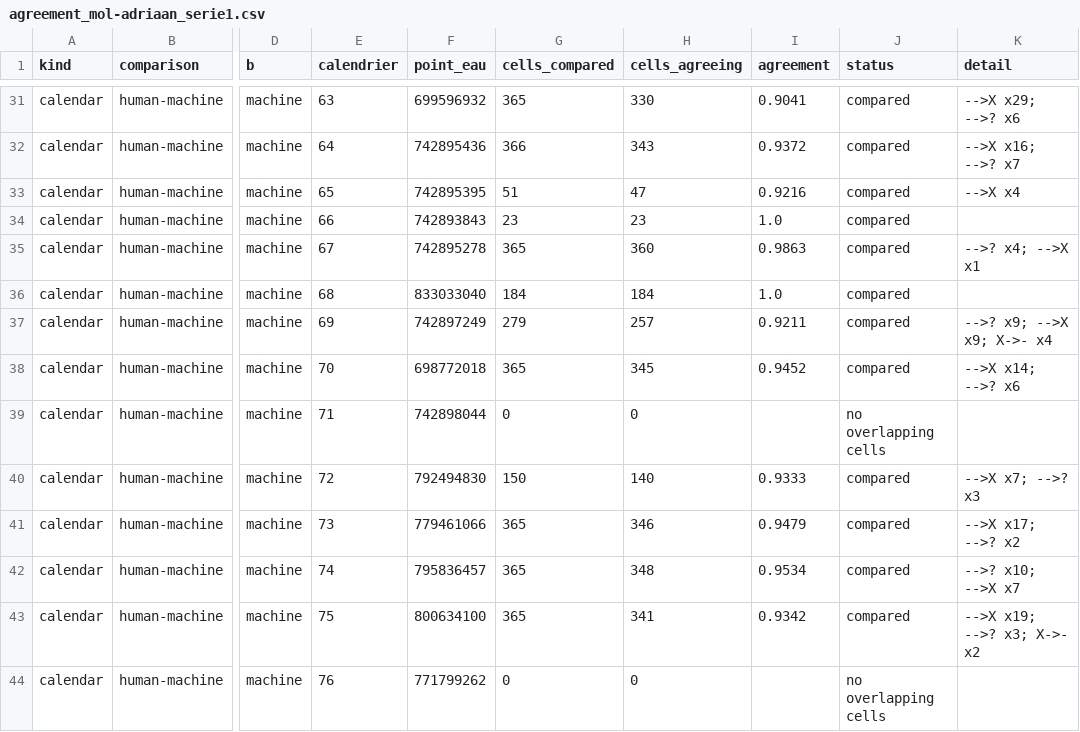
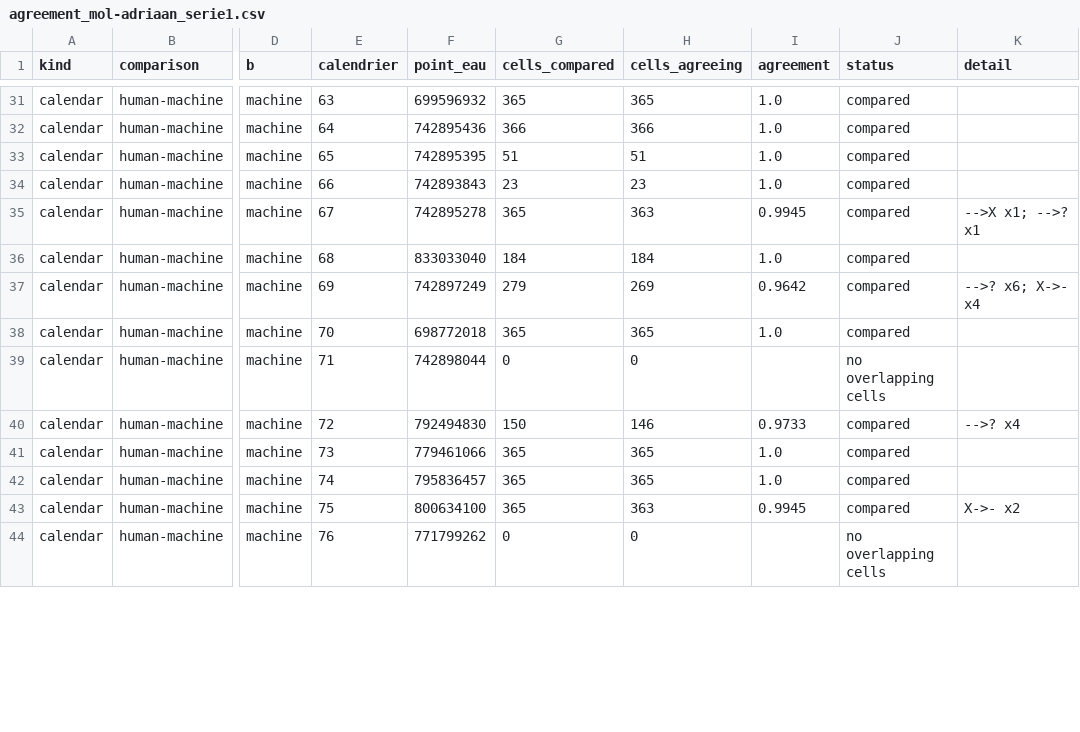
Before and after one commit to SaniTap-water/sanitap-water-report, a CSV file: data/transcriptions/agreement_mol-adriaan_serie1.csv, drawn as a sheet; only a part is shown, gaps mark what is left out; the diff covers the shown part only; the diff names each change by its address in the sheet, - before the commit and + after, or states it on an @@ line.

```diff
--- a/data/transcriptions/agreement_mol-adriaan_serie1.csv
+++ b/data/transcriptions/agreement_mol-adriaan_serie1.csv
-H31 (cells_agreeing): 330
+H31 (cells_agreeing): 365
-I31 (agreement): 0.9041
+I31 (agreement): 1.0
-K31 (detail): -->X x29; -->? x6
+K31 (detail): (empty)
-H32 (cells_agreeing): 343
+H32 (cells_agreeing): 366
-I32 (agreement): 0.9372
+I32 (agreement): 1.0
-K32 (detail): -->X x16; -->? x7
+K32 (detail): (empty)
-H33 (cells_agreeing): 47
+H33 (cells_agreeing): 51
-I33 (agreement): 0.9216
+I33 (agreement): 1.0
-K33 (detail): -->X x4
+K33 (detail): (empty)
-H35 (cells_agreeing): 360
+H35 (cells_agreeing): 363
-I35 (agreement): 0.9863
+I35 (agreement): 0.9945
-K35 (detail): -->? x4; -->X x1
+K35 (detail): -->X x1; -->? x1
-H37 (cells_agreeing): 257
+H37 (cells_agreeing): 269
-I37 (agreement): 0.9211
+I37 (agreement): 0.9642
-K37 (detail): -->? x9; -->X x9; X->- x4
+K37 (detail): -->? x6; X->- x4
-H38 (cells_agreeing): 345
+H38 (cells_agreeing): 365
-I38 (agreement): 0.9452
+I38 (agreement): 1.0
-K38 (detail): -->X x14; -->? x6
+K38 (detail): (empty)
-H40 (cells_agreeing): 140
+H40 (cells_agreeing): 146
-I40 (agreement): 0.9333
+I40 (agreement): 0.9733
-K40 (detail): -->X x7; -->? x3
+K40 (detail): -->? x4
-H41 (cells_agreeing): 346
+H41 (cells_agreeing): 365
-I41 (agreement): 0.9479
+I41 (agreement): 1.0
-K41 (detail): -->X x17; -->? x2
+K41 (detail): (empty)
-H42 (cells_agreeing): 348
+H42 (cells_agreeing): 365
-I42 (agreement): 0.9534
+I42 (agreement): 1.0
-K42 (detail): -->? x10; -->X x7
+K42 (detail): (empty)
-H43 (cells_agreeing): 341
+H43 (cells_agreeing): 363
-I43 (agreement): 0.9342
+I43 (agreement): 0.9945
-K43 (detail): -->X x19; -->? x3; X->- x2
+K43 (detail): X->- x2
```
Also changed, not shown: 81 edited cells elsewhere in this file, data/calendar_extraction_summary.csv, 13 other files.
